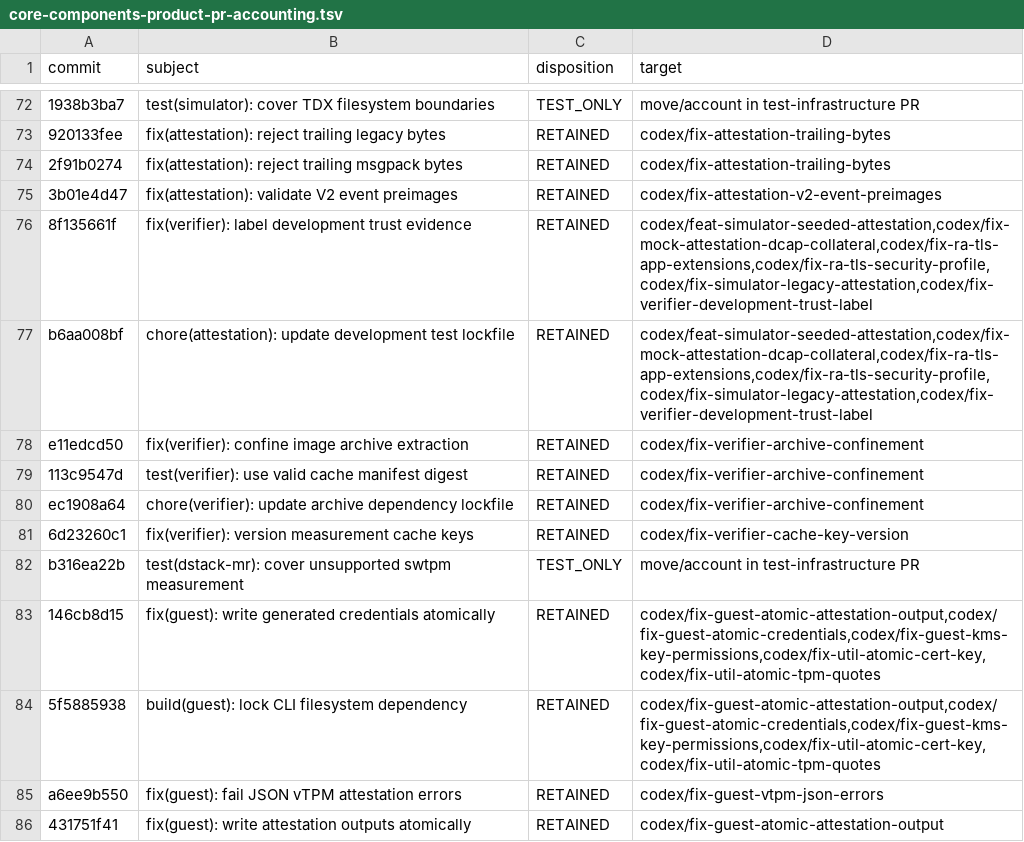
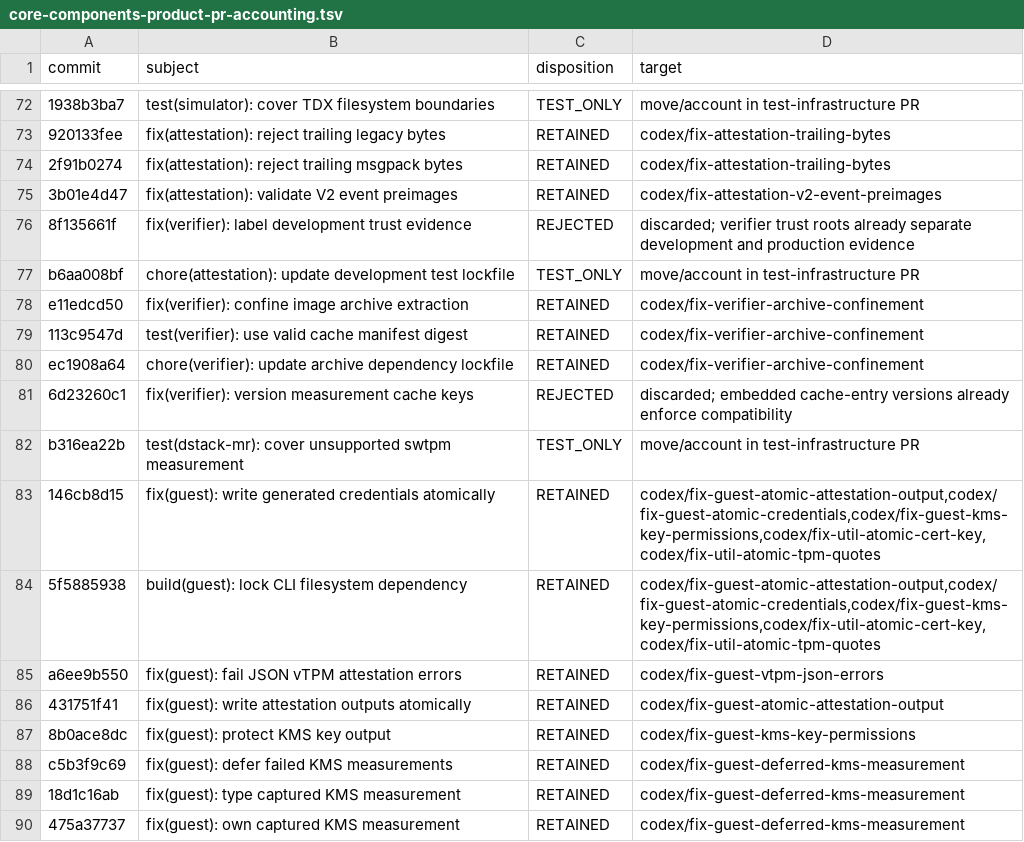
Before and after one commit to AlphaCompute/dstack-tee, a TSV file: docs/testing/core-components-product-pr-accounting.tsv, drawn as a sheet; only a part is shown, gaps mark what is left out; the shorter side is filled out with more unchanged rows; the diff names each change by its address in the sheet, - before the commit and + after, or states it on an @@ line.

Commit message:
docs(testing): align rewritten PR accounting

```diff
--- a/docs/testing/core-components-product-pr-accounting.tsv
+++ b/docs/testing/core-components-product-pr-accounting.tsv
-C76 (disposition): RETAINED
+C76 (disposition): REJECTED
-D76 (target): codex/feat-simulator-seeded-attestation,codex/fix-mock-attestation-dcap-collateral,codex/fix-ra-tls-app-extensions,codex/fix-ra-tls-security-profile,codex/fix-simulator-legacy-attestation,codex/fix-verifier-development-trust-label
+D76 (target): discarded; verifier trust roots already separate development and production evidence
-C77 (disposition): RETAINED
+C77 (disposition): TEST_ONLY
-D77 (target): codex/feat-simulator-seeded-attestation,codex/fix-mock-attestation-dcap-collateral,codex/fix-ra-tls-app-extensions,codex/fix-ra-tls-security-profile,codex/fix-simulator-legacy-attestation,codex/fix-verifier-development-trust-label
+D77 (target): move/account in test-infrastructure PR
-C81 (disposition): RETAINED
+C81 (disposition): REJECTED
-D81 (target): codex/fix-verifier-cache-key-version
+D81 (target): discarded; embedded cache-entry versions already enforce compatibility
```
Also changed, not shown: docs/testing/core-components-product-pr-inventory.tsv.
